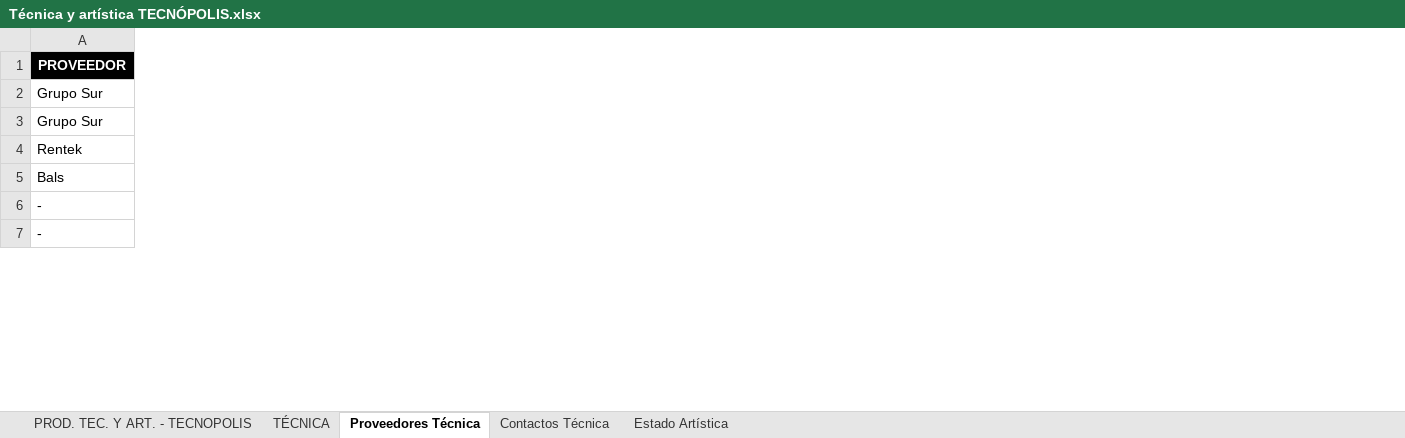
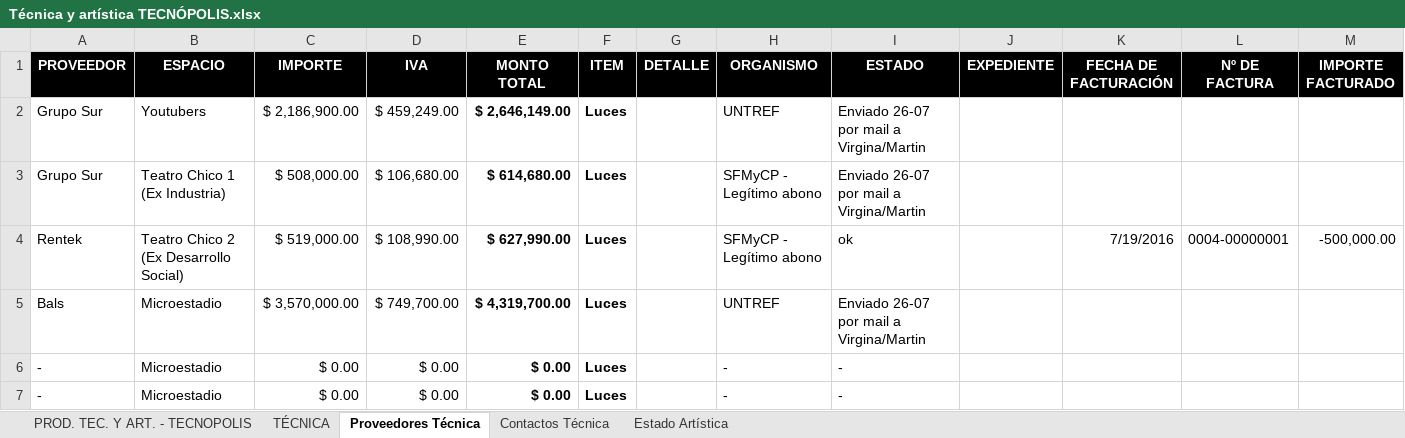
Before and after one commit to jsrxar/dge, an Excel workbook: 3-tecnologia/1-sistemas/2-STP-Stack-de-Planificación/5-PCON-sistema-de-proyectos-en-convenios/2-fuentes/datos/scripts/0-Archivos/Técnica y artística TECNÓPOLIS.xlsx, sheet Proveedores Técnica, drawn as a sheet; only a part is shown; values as stored, in another font and other column widths than the file's, no borders; the diff covers the shown part only; the diff names each change by its address in the sheet, - before the commit and + after, or states it on an @@ line.

```diff
--- a/3-tecnologia/1-sistemas/2-STP-Stack-de-Planificación/5-PCON-sistema-de-proyectos-en-convenios/2-fuentes/datos/scripts/0-Archivos/Técnica y artística TECNÓPOLIS.xlsx (sheet Proveedores Técnica)
+++ b/3-tecnologia/1-sistemas/2-STP-Stack-de-Planificación/5-PCON-sistema-de-proyectos-en-convenios/2-fuentes/datos/scripts/0-Archivos/Técnica y artística TECNÓPOLIS.xlsx (sheet Proveedores Técnica)
+column B (ESPACIO), rows 2-7: Youtubers | Teatro Chico 1 (Ex Industria) | Teatro Chico 2 (Ex Desarrollo Social) | Microestadio | Microestadio | Microestadio
+column C (IMPORTE), rows 2-7: $ 2,186,900.00 | $ 508,000.00 | $ 519,000.00 | $ 3,570,000.00 | $ 0.00 | $ 0.00
+column D (IVA), rows 2-7: $ 459,249.00 | $ 106,680.00 | $ 108,990.00 | $ 749,700.00 | $ 0.00 | $ 0.00
+column E (MONTO TOTAL), rows 2-7: $ 2,646,149.00 | $ 614,680.00 | $ 627,990.00 | $ 4,319,700.00 | $ 0.00 | $ 0.00
+column F (ITEM), rows 2-7: all Luces
+column G (DETALLE), empty
+column H (ORGANISMO), rows 2-7: UNTREF | SFMyCP - Legítimo abono | SFMyCP - Legítimo abono | UNTREF | - | -
+column I (ESTADO), rows 2-7: Enviado 26-07 por mail a Virgina/Martin | Enviado 26-07 por mail a Virgina/Martin | ok | Enviado 26-07 por mail a Virgina/Martin | - | -
+column J (EXPEDIENTE), empty
+column K (FECHA DE FACTURACIÓN), row 4: 7/19/2016
+column L (Nº DE FACTURA), row 4: 0004-00000001
+column M (IMPORTE FACTURADO), row 4: -500,000.00
```
Also changed, not shown: 1 added row, 1 added column and 19 edited cells elsewhere in this sheet, 16 other files.
